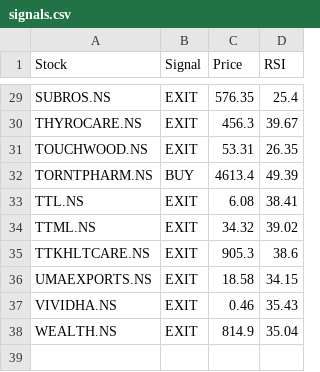
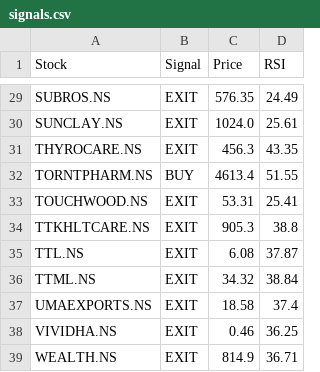
Before and after one commit to puravimohta15/NSE_Stock_Tracker, a CSV file: data/signals.csv, drawn as a sheet; only a part is shown, gaps mark what is left out; removed rows and columns are numbered as before the commit, all else as after; the diff covers the shown part only; the diff names each change by its address in the sheet, - before the commit and + after, or states it on an @@ line.

```diff
--- a/data/signals.csv
+++ b/data/signals.csv
-D29 (RSI): 25.4
+D29 (RSI): 24.49
+row 30: SUNCLAY.NS | EXIT | 1024.0 | 25.61
-D31 (RSI): 39.67
+D31 (RSI): 43.35
-row 31: TOUCHWOOD.NS | EXIT | 53.31 | 26.35
-D32 (RSI): 49.39
+D32 (RSI): 51.55
+row 33: TOUCHWOOD.NS | EXIT | 53.31 | 25.41
+row 34: TTKHLTCARE.NS | EXIT | 905.3 | 38.8
-D35 (RSI): 38.41
+D35 (RSI): 37.87
-D36 (RSI): 39.02
+D36 (RSI): 38.84
-row 35: TTKHLTCARE.NS | EXIT | 905.3 | 38.6
-D37 (RSI): 34.15
+D37 (RSI): 37.4
-D38 (RSI): 35.43
+D38 (RSI): 36.25
-D39 (RSI): 35.04
+D39 (RSI): 36.71
```
Also changed, not shown: 1 added row, 1 removed row and 24 edited cells elsewhere in this file.
